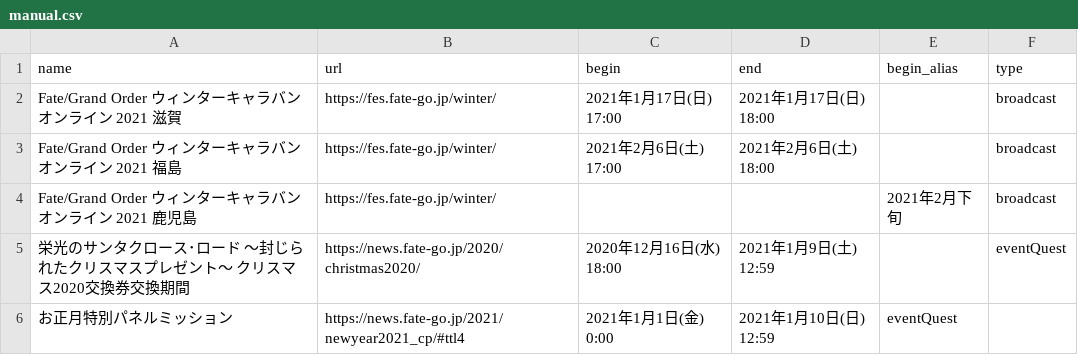
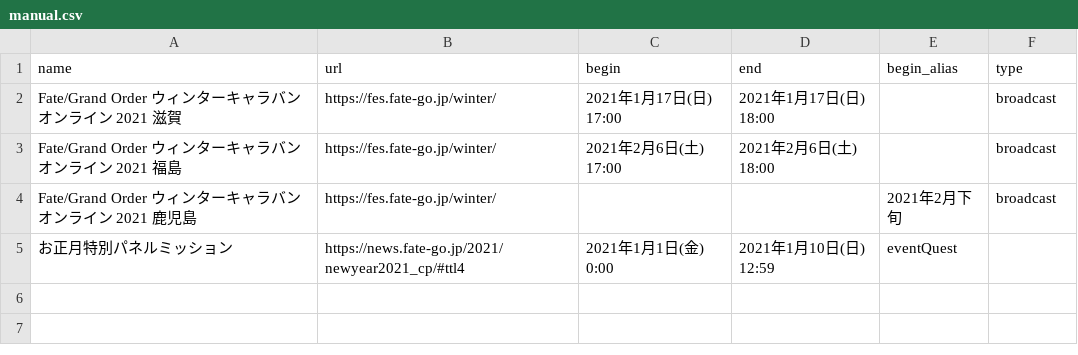
Before and after one commit to fgosc/fgo_time_notice, a CSV file: manual/manual.csv, drawn as a sheet.

```diff
--- a/manual/manual.csv
+++ b/manual/manual.csv
@@ -4,3 +4,2 @@ Fate/Grand Order ウィンターキャラバン オンライン 2021 福島,http
 Fate/Grand Order ウィンターキャラバン オンライン 2021 鹿児島,https://fes.fate-go.jp/winter/,,,2021年2月下旬,broadcast
-栄光のサンタクロース･ロード ～封じられたクリスマスプレゼント～ クリスマス2020交換券交換期間,https://news.fate-go.jp/2020/christmas2020/,2020年12月16日(水) 18:00,2021年1月9日(土) 12:59,,eventQuest
 お正月特別パネルミッション,https://news.fate-go.jp/2021/newyear2021_cp/#ttl4,2021年1月1日(金) 0:00,2021年1月10日(日) 12:59,eventQuest
```
Also changed, not shown: 1 other file.
